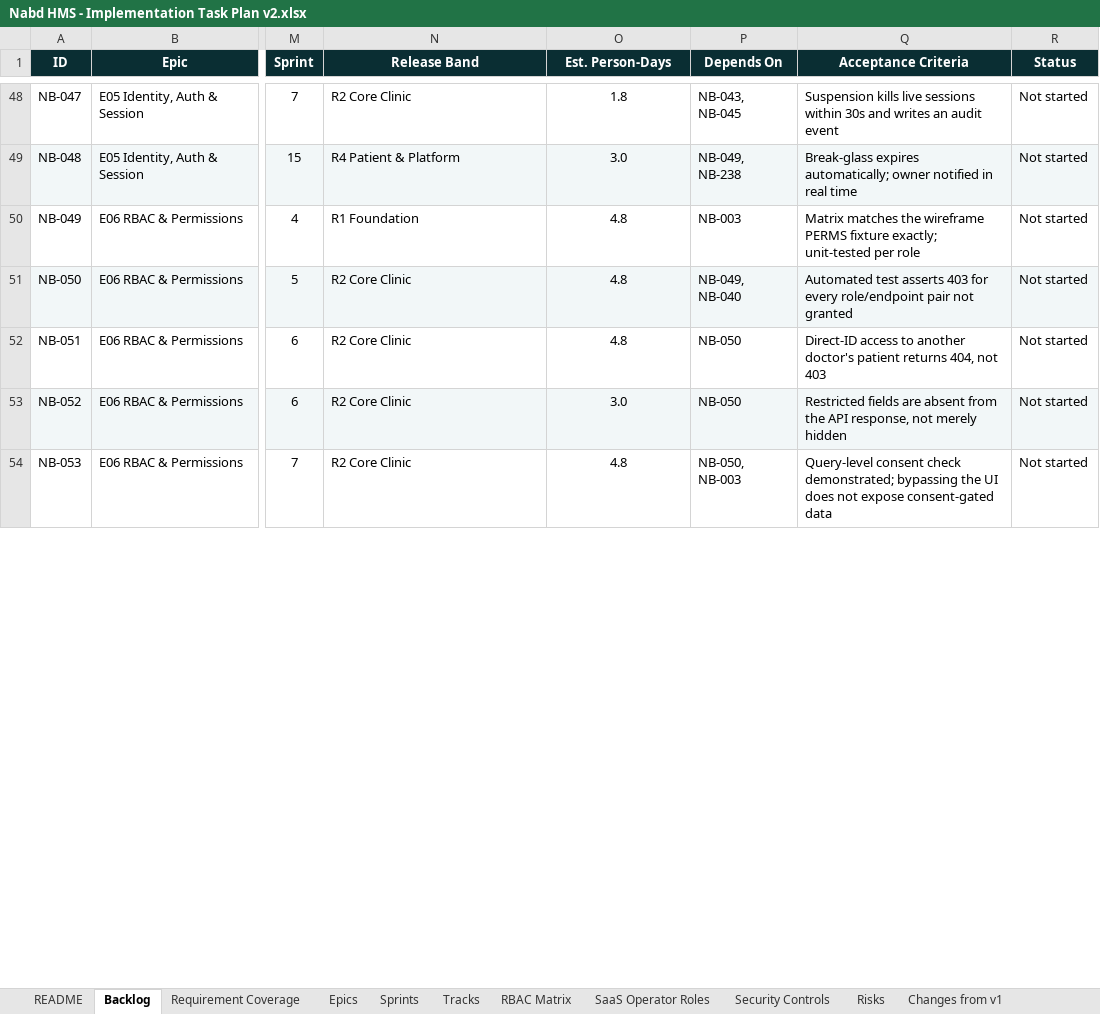
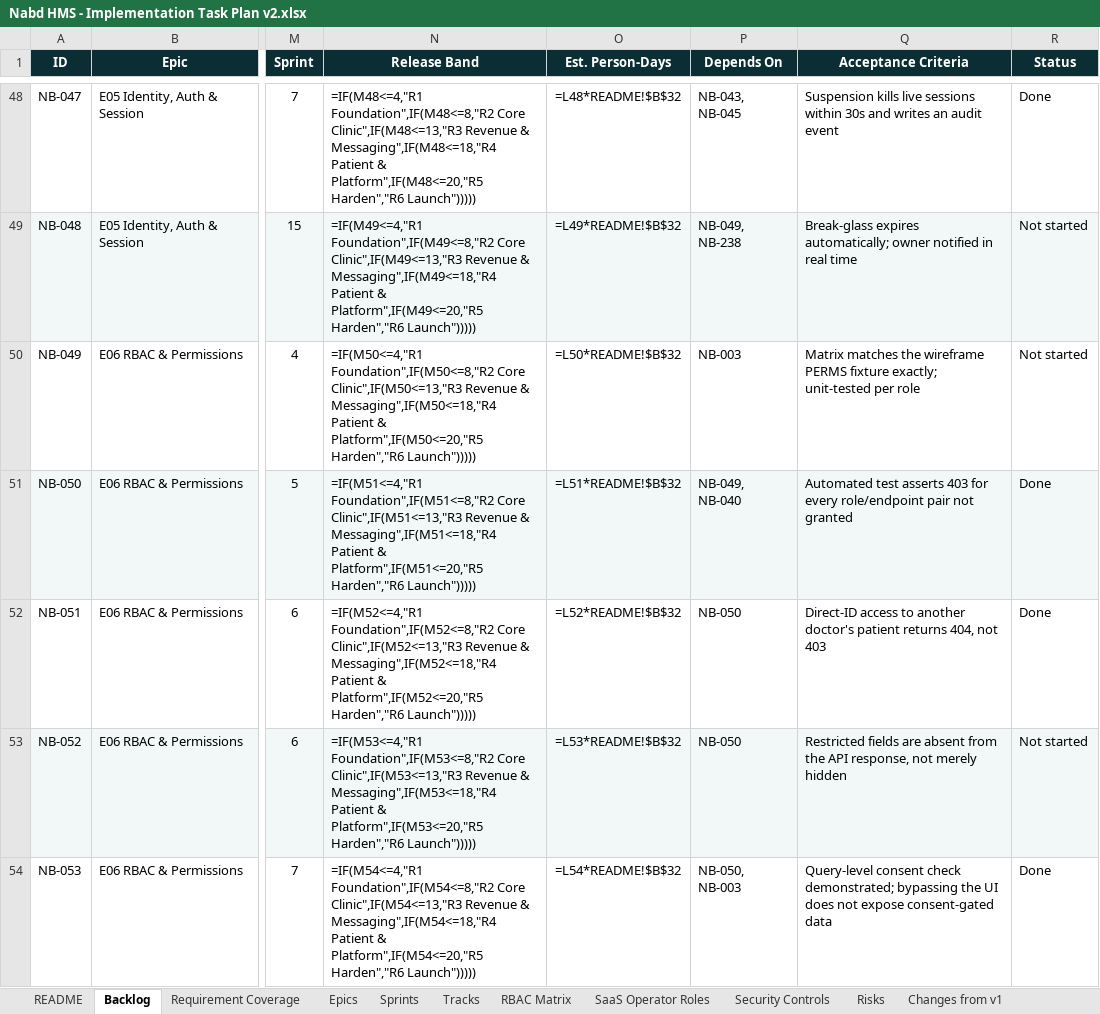
Before and after one commit to silpachandran08-web/Nabd, an Excel workbook: Nabd HMS - Implementation Task Plan v2.xlsx, sheet Backlog, drawn as a sheet; only a part is shown, gaps mark what is left out; values as stored, in another font and other column widths than the file's, no borders; formulas without a stored value are shown as written; charts and pictures and conditional formats not drawn; the diff covers the shown part only; the diff names each change by its address in the sheet, - before the commit and + after, or states it on an @@ line.

```diff
--- a/Nabd HMS - Implementation Task Plan v2.xlsx (sheet Backlog)
+++ b/Nabd HMS - Implementation Task Plan v2.xlsx (sheet Backlog)
-N48 (Release Band): R2 Core Clinic
+N48 (Release Band): =IF(M48<=4,"R1 Foundation",IF(M48<=8,"R2 Core Clinic",IF(M48<=13,"R3 Revenue & Messaging",IF(M48<=18,"R4 Patient & Platform",IF(M48<=20,"R5 Harden","R6 Launch")))))
-O48 (Est. Person-Days): 1.8
+O48 (Est. Person-Days): =L48*README!$B$32
-R48 (Status): Not started
+R48 (Status): Done
-N49 (Release Band): R4 Patient & Platform
+N49 (Release Band): =IF(M49<=4,"R1 Foundation",IF(M49<=8,"R2 Core Clinic",IF(M49<=13,"R3 Revenue & Messaging",IF(M49<=18,"R4 Patient & Platform",IF(M49<=20,"R5 Harden","R6 Launch")))))
-O49 (Est. Person-Days): 3.0
+O49 (Est. Person-Days): =L49*README!$B$32
-N50 (Release Band): R1 Foundation
+N50 (Release Band): =IF(M50<=4,"R1 Foundation",IF(M50<=8,"R2 Core Clinic",IF(M50<=13,"R3 Revenue & Messaging",IF(M50<=18,"R4 Patient & Platform",IF(M50<=20,"R5 Harden","R6 Launch")))))
-O50 (Est. Person-Days): 4.8
+O50 (Est. Person-Days): =L50*README!$B$32
-N51 (Release Band): R2 Core Clinic
+N51 (Release Band): =IF(M51<=4,"R1 Foundation",IF(M51<=8,"R2 Core Clinic",IF(M51<=13,"R3 Revenue & Messaging",IF(M51<=18,"R4 Patient & Platform",IF(M51<=20,"R5 Harden","R6 Launch")))))
-O51 (Est. Person-Days): 4.8
+O51 (Est. Person-Days): =L51*README!$B$32
-R51:R52 (Status): Not started
+R51:R52 (Status): Done
-N52 (Release Band): R2 Core Clinic
+N52 (Release Band): =IF(M52<=4,"R1 Foundation",IF(M52<=8,"R2 Core Clinic",IF(M52<=13,"R3 Revenue & Messaging",IF(M52<=18,"R4 Patient & Platform",IF(M52<=20,"R5 Harden","R6 Launch")))))
-O52 (Est. Person-Days): 4.8
+O52 (Est. Person-Days): =L52*README!$B$32
-N53 (Release Band): R2 Core Clinic
+N53 (Release Band): =IF(M53<=4,"R1 Foundation",IF(M53<=8,"R2 Core Clinic",IF(M53<=13,"R3 Revenue & Messaging",IF(M53<=18,"R4 Patient & Platform",IF(M53<=20,"R5 Harden","R6 Launch")))))
-O53 (Est. Person-Days): 3.0
+O53 (Est. Person-Days): =L53*README!$B$32
-N54 (Release Band): R2 Core Clinic
+N54 (Release Band): =IF(M54<=4,"R1 Foundation",IF(M54<=8,"R2 Core Clinic",IF(M54<=13,"R3 Revenue & Messaging",IF(M54<=18,"R4 Patient & Platform",IF(M54<=20,"R5 Harden","R6 Launch")))))
-O54 (Est. Person-Days): 4.8
+O54 (Est. Person-Days): =L54*README!$B$32
-R54 (Status): Not started
+R54 (Status): Done
```
Also changed, not shown: 698 edited cells elsewhere in this sheet, sheet Epics, sheet Sprints, sheet Requirement Coverage, sheet Tracks, sheet Risks, sheet Security Controls, charts or pictures.
